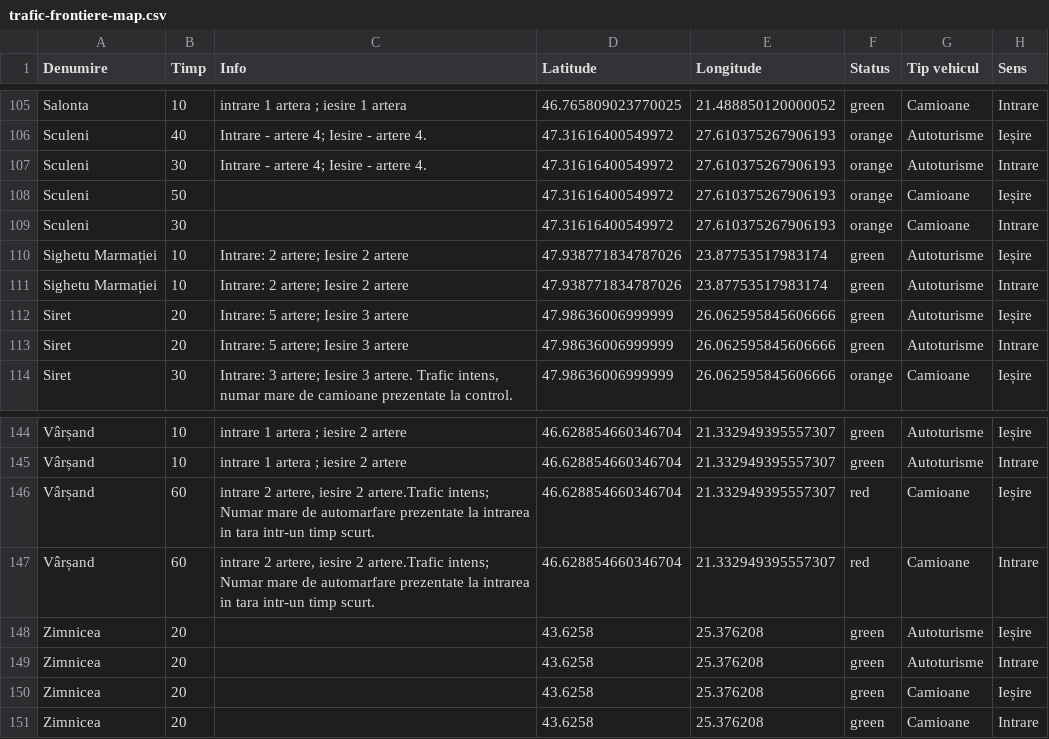
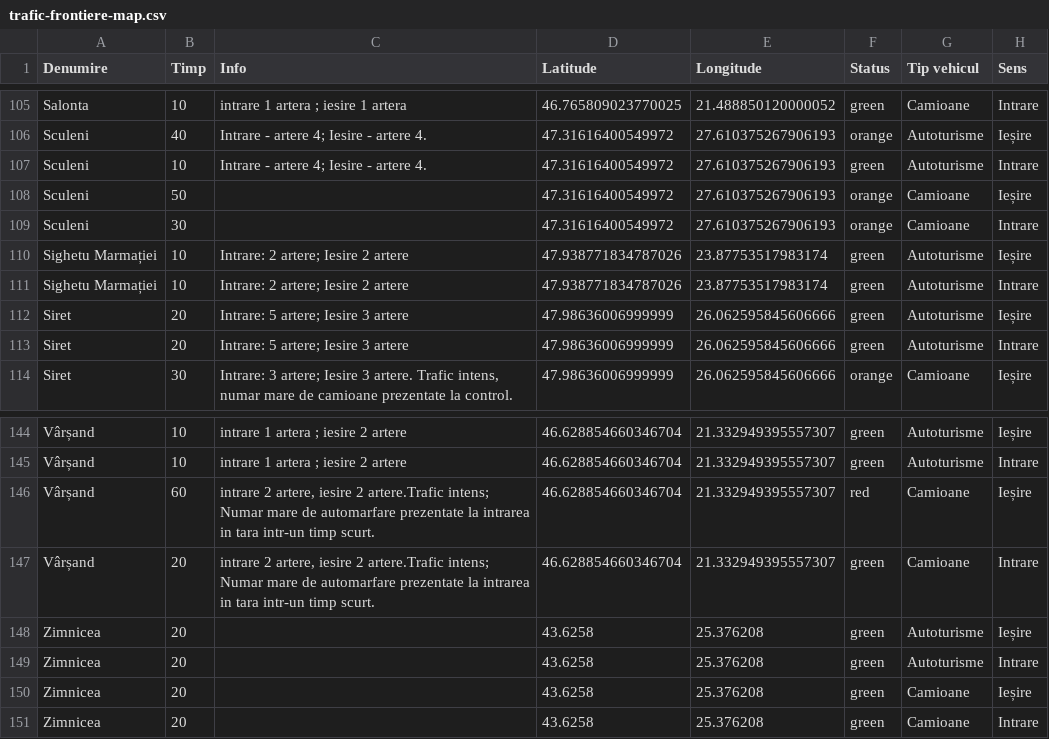
Before and after one commit to gov2-ro/prometeu, a CSV file: data/politia-de-frontiera/trafic-frontiere-map.csv, drawn as a sheet; only a part is shown, gaps mark what is left out; the diff covers the shown part only.

```diff
--- a/data/politia-de-frontiera/trafic-frontiere-map.csv
+++ b/data/politia-de-frontiera/trafic-frontiere-map.csv
@@ -106,3 +106,3 @@ Salonta,10,intrare 1 artera ; iesire 1 artera,46.765809023770025,21.488850120000
 Sculeni,40,Intrare - artere 4; Iesire - artere 4.,47.31616400549972,27.610375267906193,orange,Autoturisme,Ieșire
-Sculeni,30,Intrare - artere 4; Iesire - artere 4.,47.31616400549972,27.610375267906193,orange,Autoturisme,Intrare
+Sculeni,10,Intrare - artere 4; Iesire - artere 4.,47.31616400549972,27.610375267906193,green,Autoturisme,Intrare
 Sculeni,50,,47.31616400549972,27.610375267906193,orange,Camioane,Ieșire
@@ -146,3 +146,3 @@ Vârșand,10,intrare 1 artera ; iesire 2 artere,46.628854660346704,21.3329493955
 Vârșand,60,"intrare 2 artere, iesire 2 artere.Trafic intens; Numar mare de automarfare prezentate la intrarea in tara intr-un timp scurt.",46.628854660346704,21.332949395557307,red,Camioane,Ieșire
-Vârșand,60,"intrare 2 artere, iesire 2 artere.Trafic intens; Numar mare de automarfare prezentate la intrarea in tara intr-un timp scurt.",46.628854660346704,21.332949395557307,red,Camioane,Intrare
+Vârșand,20,"intrare 2 artere, iesire 2 artere.Trafic intens; Numar mare de automarfare prezentate la intrarea in tara intr-un timp scurt.",46.628854660346704,21.332949395557307,green,Camioane,Intrare
 Zimnicea,20,,43.6258,25.376208,green,Autoturisme,Ieșire
```
Also changed, not shown: 35 edited cells elsewhere in this file, data/andnet/csv/meteo.csv, data/andnet/csv/situatia-drumurilor-points.csv, 18 other files.
